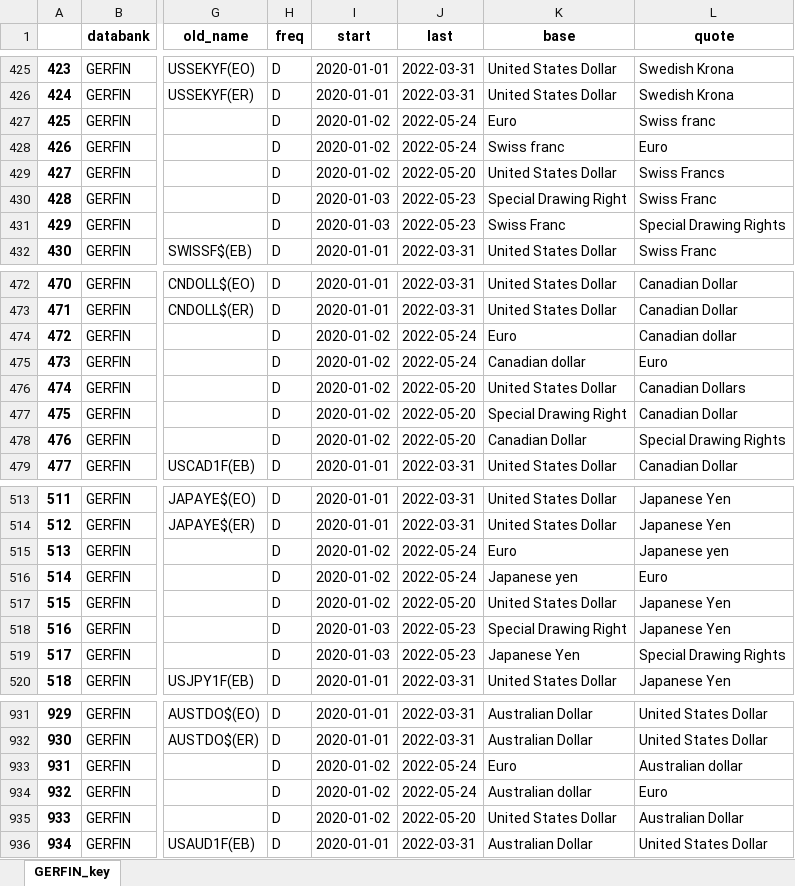
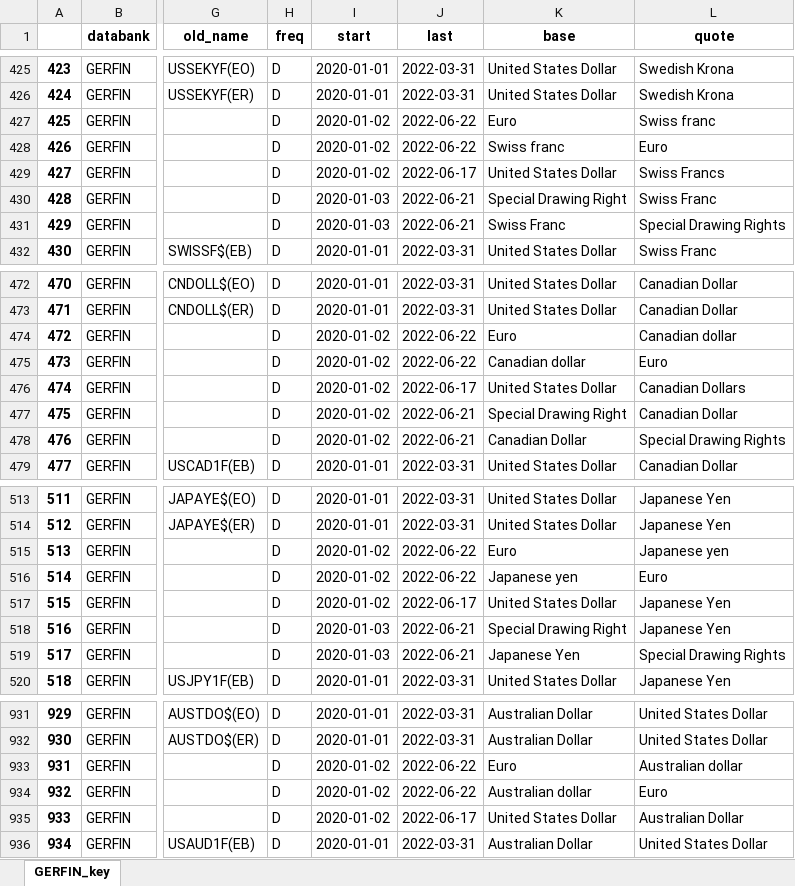
Before and after one commit to TaiwanEconomicDataCenter/GERFIN, an Excel workbook: GERFIN/output/GERFIN_keyUP.xlsx, sheet GERFIN_key, drawn as a sheet; only a part is shown, gaps mark what is left out; values as stored, in another font and other column widths than the file's, no borders; the diff covers the shown part only; the diff names each change by its address in the sheet, - before the commit and + after, or states it on an @@ line.

```diff
--- a/GERFIN/output/GERFIN_keyUP.xlsx (sheet GERFIN_key)
+++ b/GERFIN/output/GERFIN_keyUP.xlsx (sheet GERFIN_key)
-J427:J428 (last): 2022-05-24
+J427:J428 (last): 2022-06-22
-J429 (last): 2022-05-20
+J429 (last): 2022-06-17
-J430:J431 (last): 2022-05-23
+J430:J431 (last): 2022-06-21
-J474:J475 (last): 2022-05-24
+J474:J475 (last): 2022-06-22
-J476 (last): 2022-05-20
+J476 (last): 2022-06-17
-J477:J478 (last): 2022-05-20
+J477:J478 (last): 2022-06-21
-J515:J516 (last): 2022-05-24
+J515:J516 (last): 2022-06-22
-J517 (last): 2022-05-20
+J517 (last): 2022-06-17
-J518:J519 (last): 2022-05-23
+J518:J519 (last): 2022-06-21
-J933:J934 (last): 2022-05-24
+J933:J934 (last): 2022-06-22
-J935 (last): 2022-05-20
+J935 (last): 2022-06-17
```
Also changed, not shown: 79 edited cells elsewhere in this sheet, 6 other files.
